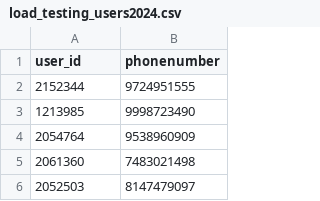
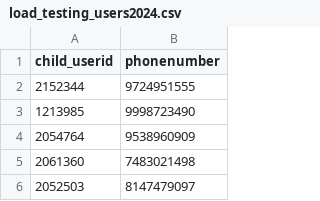
Before and after one commit to Sandhya6666/ResultFlow2024Git, a CSV file: load_testing_users2024.csv, drawn as a sheet; only a part is shown.

Commit message:
modifiedcsv

```diff
--- a/load_testing_users2024.csv
+++ b/load_testing_users2024.csv
@@ -1,2 +1,2 @@
-user_id,phonenumber
+child_userid,phonenumber
 2152344,9724951555
```
